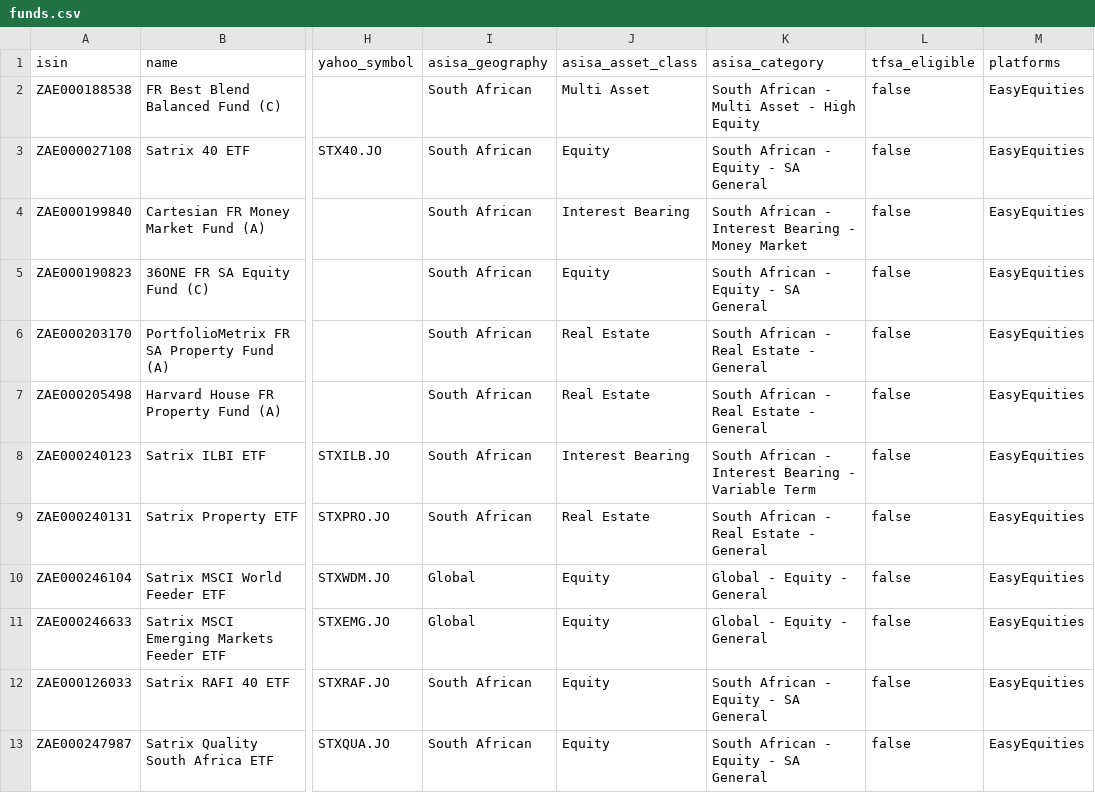
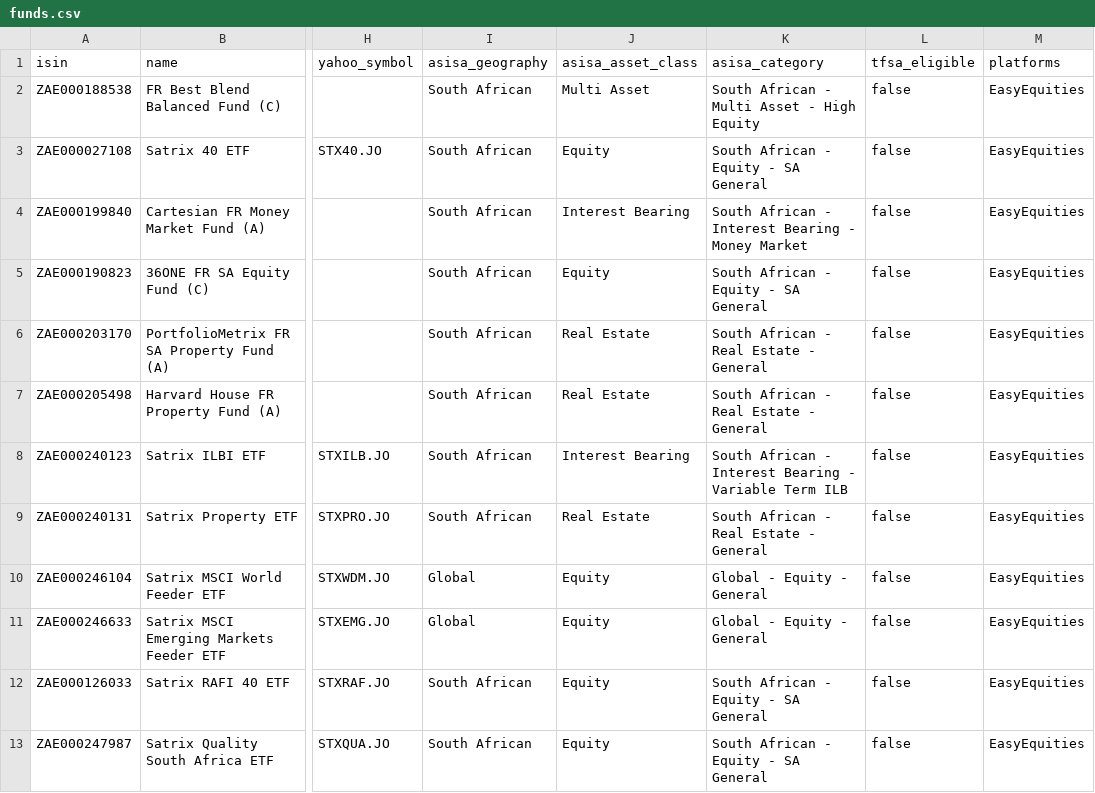
Before and after one commit to dyxale001/ImpactAlphaSwarm, a CSV file: backend/data/funds/funds.csv, drawn as a sheet; only a part is shown, gaps mark what is left out; the diff names each change by its address in the sheet, - before the commit and + after, or states it on an @@ line.

Commit message:
Store the rest of what a fact sheet publishes
Record the NAV, inception date, management fee, best and worst year,
horizon wording, risk narrative, portfolio manager, Regulation 28 status
and income distribution history. A unit trust is not traded, so the NAV
on its own sheet was the only price eleven of nineteen funds had, and it
was being discarded.

Record which period the fee figures cover, and on what basis the best and
worst year were measured. Managers publish neither on a single basis:
Satrix prints 1-Year and 3-Year fee columns and rolling annual extremes,
FundRock prints one fee figure and calendar-year extremes.

Add Variable Term ILB as a fifteenth ASISA category and file the Satrix
ILBI ETF under it. Its sheet wraps the name across a line break, so the
reader stopped at the break and produced a different real category.

```diff
--- a/backend/data/funds/funds.csv
+++ b/backend/data/funds/funds.csv
-K8 (asisa_category): …Variable Term
+K8 (asisa_category): …Variable Term ILB
```
Also changed, not shown: backend/data/funds/snapshots.csv, 14 other files.
